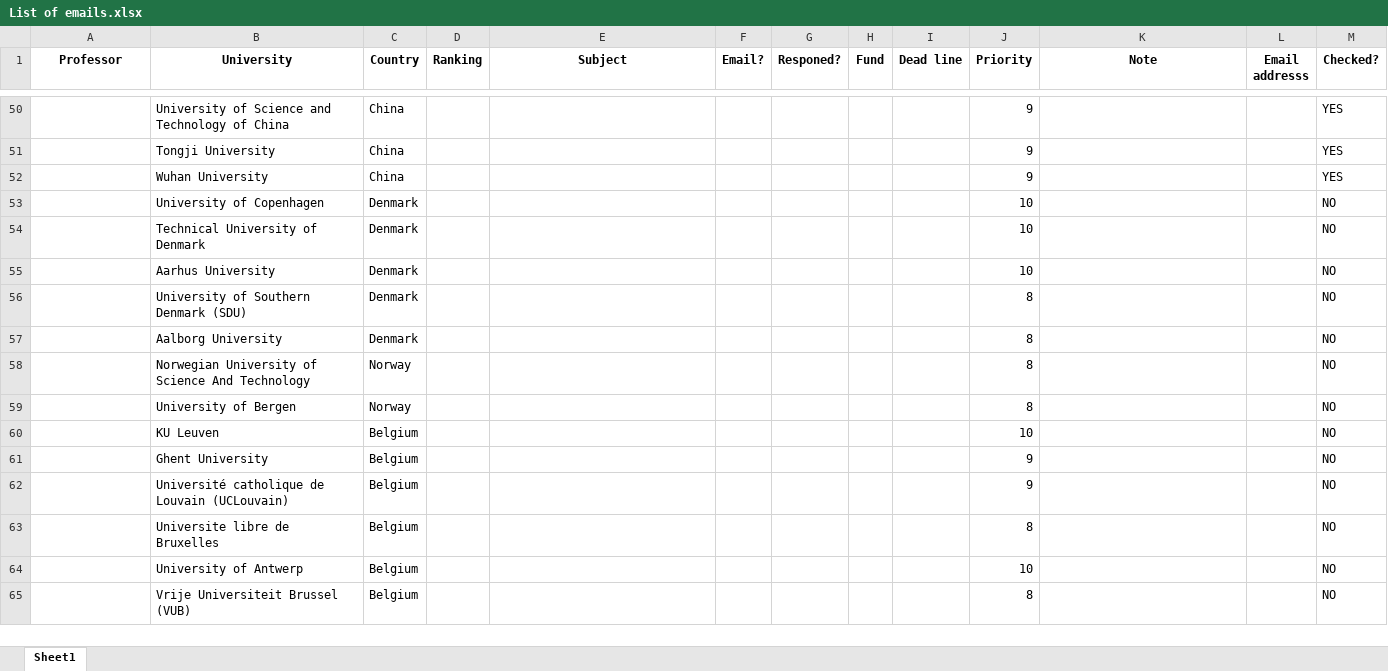
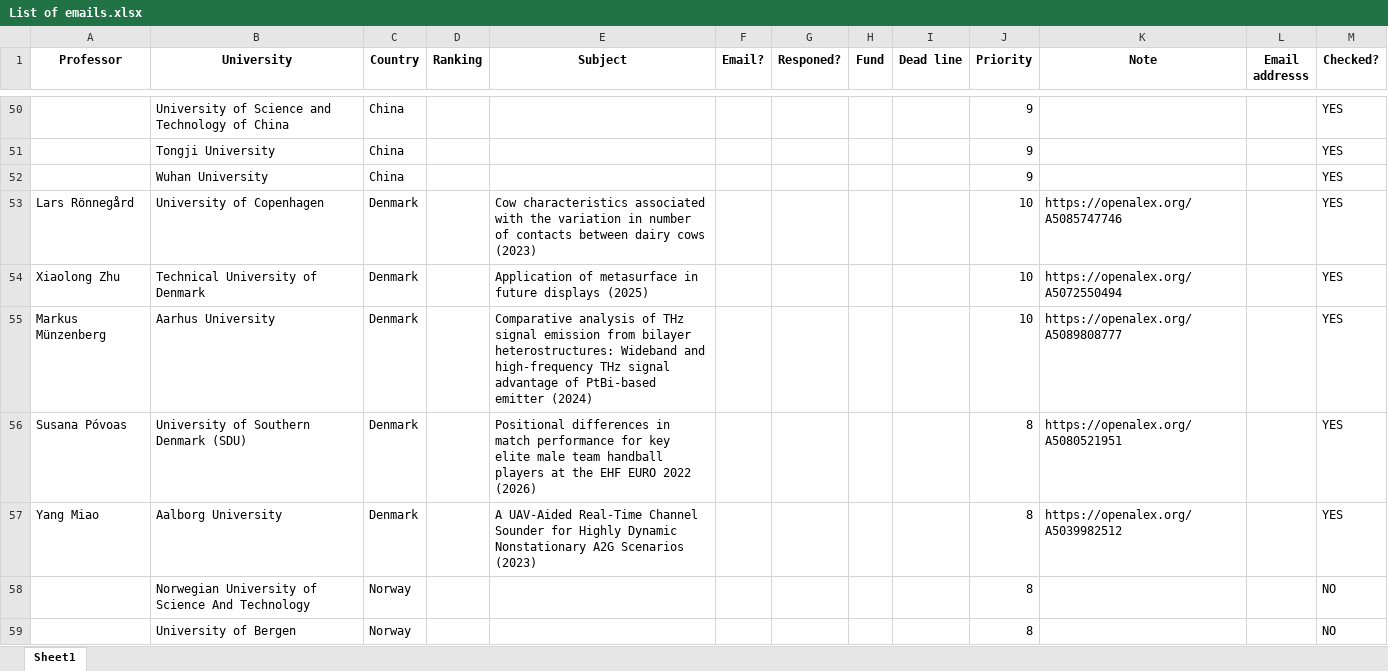
Before and after one commit to Dara-Zahedii/phd-lead-finder, an Excel workbook: List of emails.xlsx, sheet Sheet1, drawn as a sheet; only a part is shown, gaps mark what is left out; the shorter side is filled out with more unchanged rows; values as stored, in another font and other column widths than the file's, no borders; removed rows and columns are numbered as before the commit, all else as after; the diff names each change by its address in the sheet, - before the commit and + after, or states it on an @@ line.

```diff
--- a/List of emails.xlsx (sheet Sheet1)
+++ b/List of emails.xlsx (sheet Sheet1)
-row 53:  | University of Copenhagen | Denmark |  |  |  |  |  |  | 10 |  |  | NO
-row 54:  | Technical University of Denmark | Denmark |  |  |  |  |  |  | 10 |  |  | NO
-row 55:  | Aarhus University | Denmark |  |  |  |  |  |  | 10 |  |  | NO
-row 56:  | University of Southern Denmark (SDU) | Denmark |  |  |  |  |  |  | 8 |  |  | NO
-row 57:  | Aalborg University | Denmark |  |  |  |  |  |  | 8 |  |  | NO
+row 53: Lars Rönnegård | University of Copenhagen | Denmark |  | Cow characteristics associated with the variation in number of contacts between dairy cows (2023) |  |  |  |  | 10 | https://openalex.org/A5085747746 |  | YES
+row 54: Xiaolong Zhu | Technical University of Denmark | Denmark |  | Application of metasurface in future displays (2025) |  |  |  |  | 10 | https://openalex.org/A5072550494 |  | YES
+row 55: Markus Münzenberg | Aarhus University | Denmark |  | Comparative analysis of THz signal emission from bilayer heterostructures: Wideband and high-frequency THz signal advantage of PtBi-based emitter (2024) |  |  |  |  | 10 | https://openalex.org/A5089808777 |  | YES
+row 56: Susana Póvoas | University of Southern Denmark (SDU) | Denmark |  | Positional differences in match performance for key elite male team handball players at the EHF EURO 2022 (2026) |  |  |  |  | 8 | https://openalex.org/A5080521951 |  | YES
+row 57: Yang Miao | Aalborg University | Denmark |  | A UAV-Aided Real-Time Channel Sounder for Highly Dynamic Nonstationary A2G Scenarios (2023) |  |  |  |  | 8 | https://openalex.org/A5039982512 |  | YES
```
Also changed, not shown: 1 other file.
